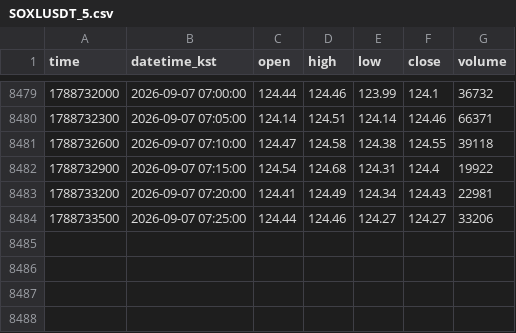
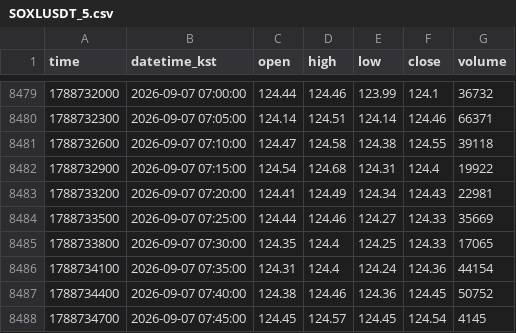
Before and after one commit to akfkajrmf1-debug/koru-data, a CSV file: data/SOXLUSDT_5.csv, drawn as a sheet; only a part is shown, gaps mark what is left out.

```diff
--- a/data/SOXLUSDT_5.csv
+++ b/data/SOXLUSDT_5.csv
@@ -8483,2 +8483,6 @@ time,datetime_kst,open,high,low,close,volume
 1788733200,2026-09-07 07:20:00,124.41,124.49,124.34,124.43,22981
-1788733500,2026-09-07 07:25:00,124.44,124.46,124.27,124.27,33206
+1788733500,2026-09-07 07:25:00,124.44,124.46,124.27,124.33,35669
+1788733800,2026-09-07 07:30:00,124.35,124.4,124.25,124.33,17065
+1788734100,2026-09-07 07:35:00,124.31,124.4,124.24,124.36,44154
+1788734400,2026-09-07 07:40:00,124.38,124.46,124.36,124.45,50752
+1788734700,2026-09-07 07:45:00,124.45,124.57,124.45,124.54,4145
```
Also changed, not shown: data/KORUUSDT_15.csv, data/KORUUSDT_240.csv, 8 other files.
